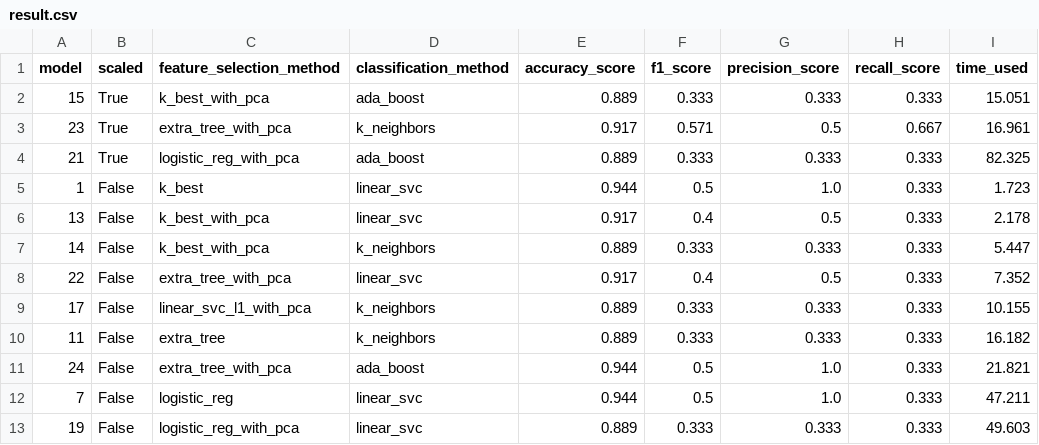
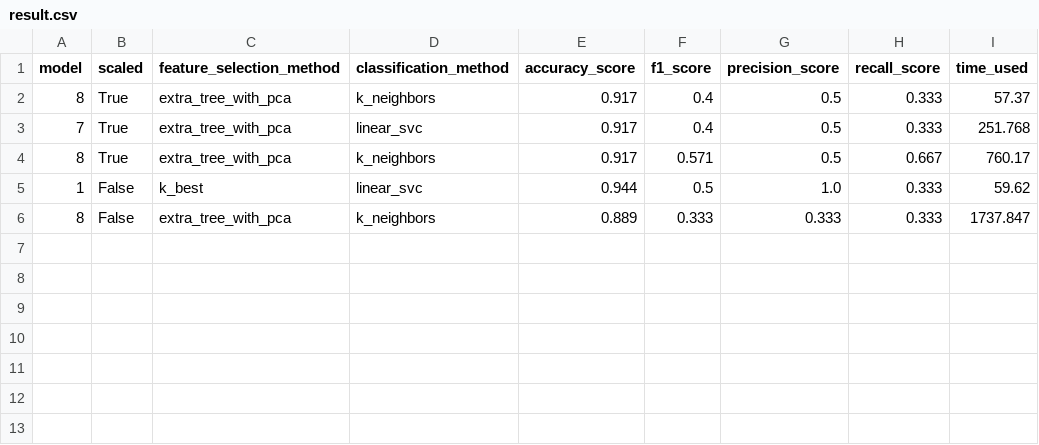
Before and after one commit to yyforyongyu/fraud-detection-enron, a CSV file: final_project/result.csv, drawn as a sheet.

```diff
--- a/final_project/result.csv
+++ b/final_project/result.csv
@@ -1,13 +1,6 @@
 model,scaled,feature_selection_method,classification_method,accuracy_score,f1_score,precision_score,recall_score,time_used
-15,True,k_best_with_pca,ada_boost,0.889,0.333,0.333,0.333,15.051
-23,True,extra_tree_with_pca,k_neighbors,0.917,0.571,0.5,0.667,16.961
-21,True,logistic_reg_with_pca,ada_boost,0.889,0.333,0.333,0.333,82.325
-1,False,k_best,linear_svc,0.944,0.5,1.0,0.333,1.723
-13,False,k_best_with_pca,linear_svc,0.917,0.4,0.5,0.333,2.178
-14,False,k_best_with_pca,k_neighbors,0.889,0.333,0.333,0.333,5.447
-22,False,extra_tree_with_pca,linear_svc,0.917,0.4,0.5,0.333,7.352
-17,False,linear_svc_l1_with_pca,k_neighbors,0.889,0.333,0.333,0.333,10.155
-11,False,extra_tree,k_neighbors,0.889,0.333,0.333,0.333,16.182
-24,False,extra_tree_with_pca,ada_boost,0.944,0.5,1.0,0.333,21.821
-7,False,logistic_reg,linear_svc,0.944,0.5,1.0,0.333,47.211
-19,False,logistic_reg_with_pca,linear_svc,0.889,0.333,0.333,0.333,49.603
+8,True,extra_tree_with_pca,k_neighbors,0.917,0.4,0.5,0.333,57.37
+7,True,extra_tree_with_pca,linear_svc,0.917,0.4,0.5,0.333,251.768
+8,True,extra_tree_with_pca,k_neighbors,0.917,0.571,0.5,0.667,760.17
+1,False,k_best,linear_svc,0.944,0.5,1.0,0.333,59.62
+8,False,extra_tree_with_pca,k_neighbors,0.889,0.333,0.333,0.333,1737.847
```
Also changed, not shown: 4 other files.
